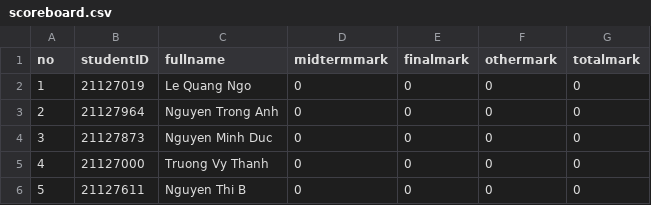
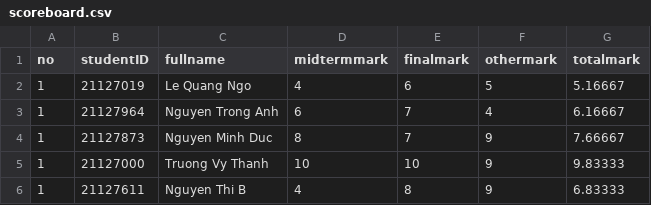
Before and after one commit to HaiMengg/KTLT-DoAn, a CSV file: data/2021/semesters/2/KNM10003/scoreboard.csv, drawn as a sheet.

Commit message:
test function update scoreboard

```diff
--- a/data/2021/semesters/2/KNM10003/scoreboard.csv
+++ b/data/2021/semesters/2/KNM10003/scoreboard.csv
@@ -1,6 +1,6 @@
 no,studentID,fullname,midtermmark,finalmark,othermark,totalmark
-1,21127019,Le Quang Ngo,0,0,0,0
-2,21127964,Nguyen Trong Anh,0,0,0,0
-3,21127873,Nguyen Minh Duc,0,0,0,0
-4,21127000,Truong Vy Thanh,0,0,0,0
-5,21127611,Nguyen Thi B,0,0,0,0
+1,21127019,Le Quang Ngo,4,6,5,5.16667
+1,21127964,Nguyen Trong Anh,6,7,4,6.16667
+1,21127873,Nguyen Minh Duc,8,7,9,7.66667
+1,21127000,Truong Vy Thanh,10,10,9,9.83333
+1,21127611,Nguyen Thi B,4,8,9,6.83333
```
Also changed, not shown: data/2021/semesters/2/VLDC10002/scoreboard.csv, data/2021/semesters/2/VTP10002/scoreboard.csv, 3 other files.
